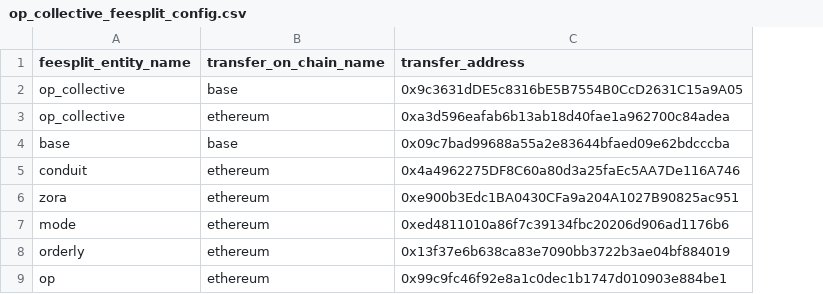
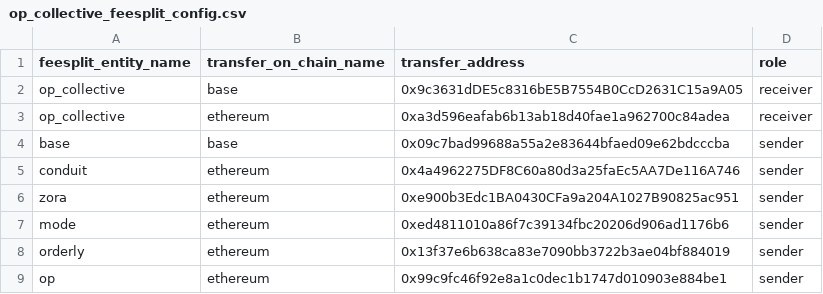
Before and after one commit to ethereum-optimism/op-analytics, a CSV file: op_chains_tracking/opcollective_feesplit/inputs/op_collective_feesplit_config.csv, drawn as a sheet; the diff names each change by its address in the sheet, - before the commit and + after, or states it on an @@ line.

Commit message:
Update op_collective_feesplit_config.csv

```diff
--- a/op_chains_tracking/opcollective_feesplit/inputs/op_collective_feesplit_config.csv
+++ b/op_chains_tracking/opcollective_feesplit/inputs/op_collective_feesplit_config.csv
+column D (role), rows 2-9: receiver | receiver | sender | sender | sender | sender | sender | sender
```
